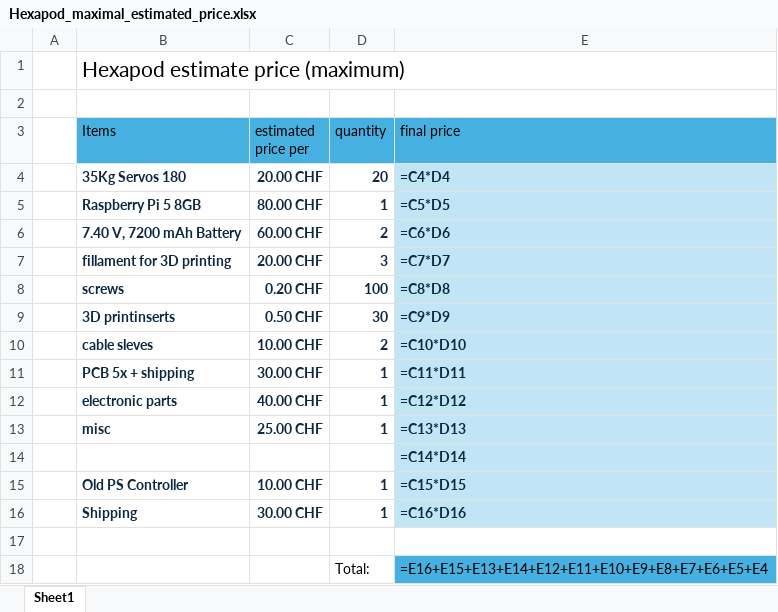
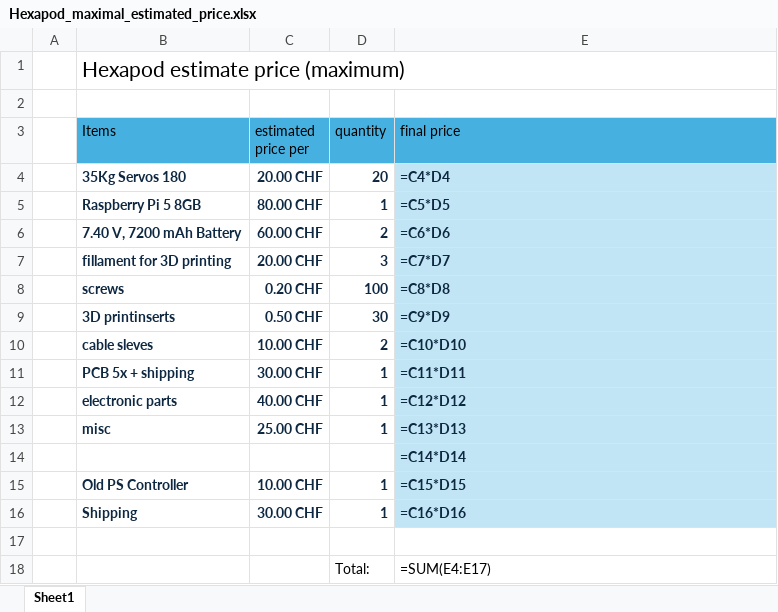
Before and after one commit to Jiggolino/Hexapod, an Excel workbook: estimates/Hexapod_maximal_estimated_price.xlsx, sheet Sheet1, drawn as a sheet; values as stored, in another font and other column widths than the file's, no borders; formulas are shown in place of their values; table styles not drawn; the diff names each change by its address in the sheet, - before the commit and + after, or states it on an @@ line.

```diff
--- a/estimates/Hexapod_maximal_estimated_price.xlsx (sheet Sheet1)
+++ b/estimates/Hexapod_maximal_estimated_price.xlsx (sheet Sheet1)
-E18 (final price): =E16+E15+E13+E14+E12+E11+E10+E9+E8+E7+E6+E5+E4
+E18 (final price): =SUM(E4:E17)
-E18 fill: #46B1E1
+E18 fill: none
```
Also changed, not shown: 1 other file.
